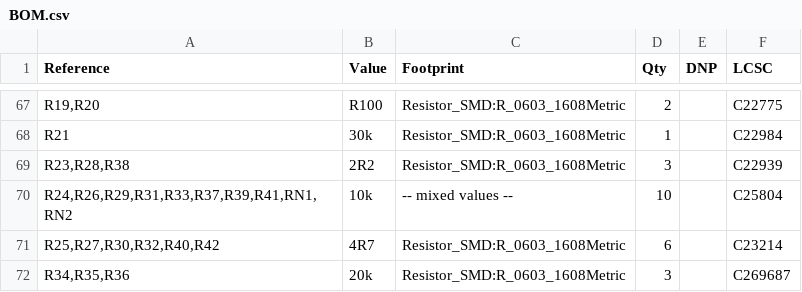
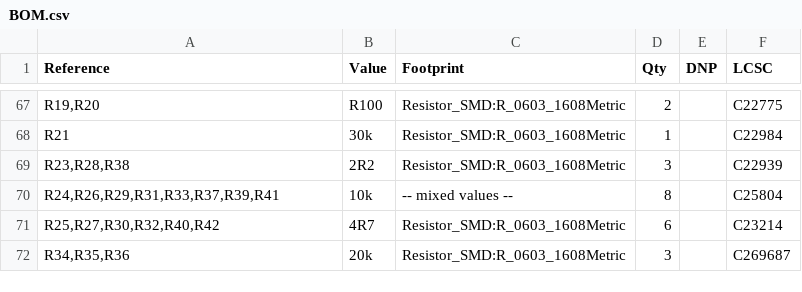
Before and after one commit to NormalHuman-Anything/VESX, a CSV file: Fabrication/BOM.csv, drawn as a sheet; only a part is shown, gaps mark what is left out; the diff covers the shown part only.

```diff
--- a/Fabrication/BOM.csv
+++ b/Fabrication/BOM.csv
@@ -69,3 +69,3 @@
 "R23,R28,R38","2R2","Resistor_SMD:R_0603_1608Metric","3",""," C22939"
-"R24,R26,R29,R31,R33,R37,R39,R41,RN1,RN2","10k","-- mixed values --","10",""," C25804"
+"R24,R26,R29,R31,R33,R37,R39,R41","10k","-- mixed values --","8",""," C25804"
 "R25,R27,R30,R32,R40,R42","4R7","Resistor_SMD:R_0603_1608Metric","6","","C23214"
```
Also changed, not shown: 1 added row and 12 edited cells elsewhere in this file, 9 other files.
